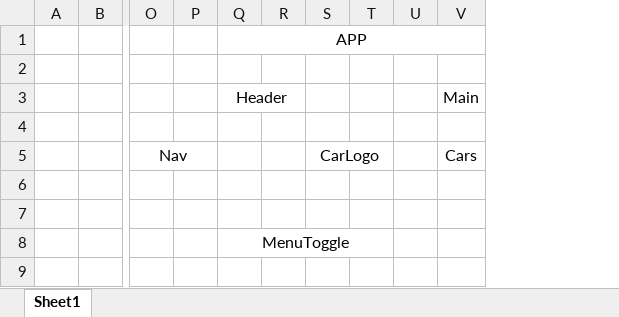
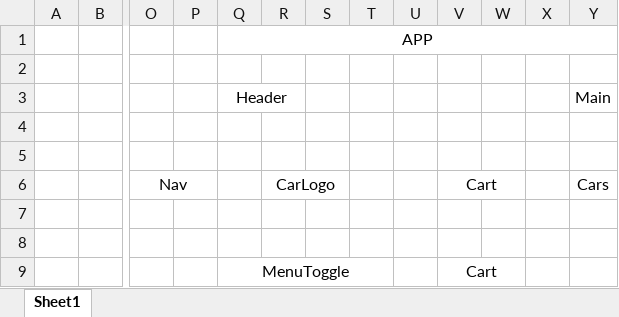
Before and after one commit to aghasalimmusayev/rentCar, an Excel workbook: rentCar tree.xlsx, sheet Sheet1, drawn as a sheet; only a part is shown, gaps mark what is left out; values as stored, in another font and other column widths than the file's, no borders; removed rows and columns are numbered as before the commit, all else as after; rows hold the shown columns only; the diff names each change by its address in the sheet, - before the commit and + after, or states it on an @@ line.

Commit message:
7-th commit add to Cart funksiyasi hazirlandi Cart-daki masinlarin sayinin artirilmasi ile birge

```diff
--- a/rentCar tree.xlsx (sheet Sheet1)
+++ b/rentCar tree.xlsx (sheet Sheet1)
-column R, empty
+column S, empty
+column V, rows 6-9: Cart |  |  | Cart
+column W, empty
+column X, empty
-Q3:R3 merged
+Q3:R3 merged
+row 4: (empty)
-S5:T5 merged
+R6:S6 merged
```
Also changed, not shown: 6 other files.
